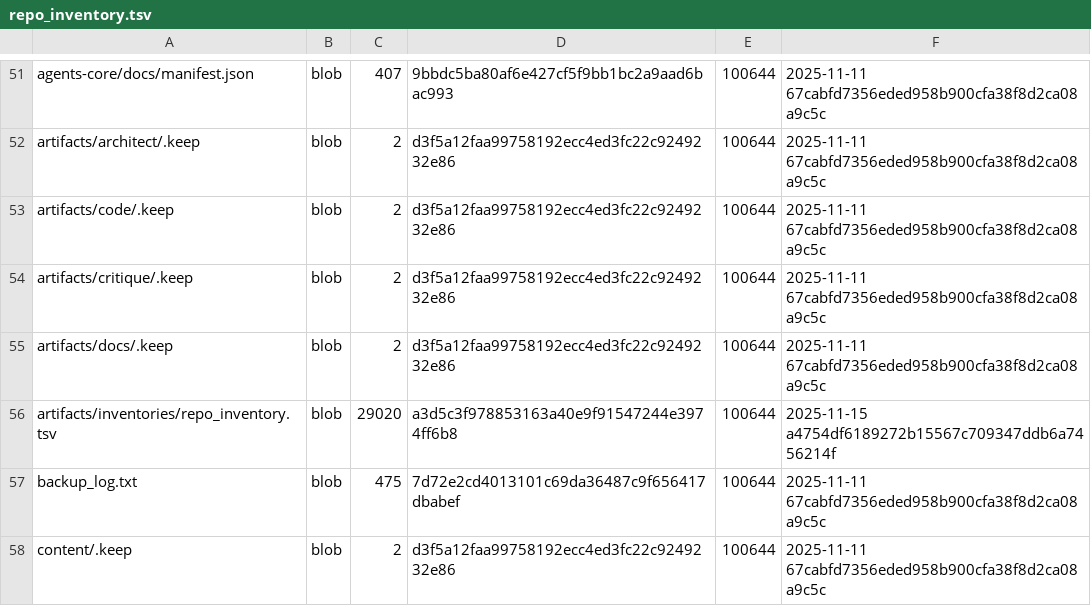
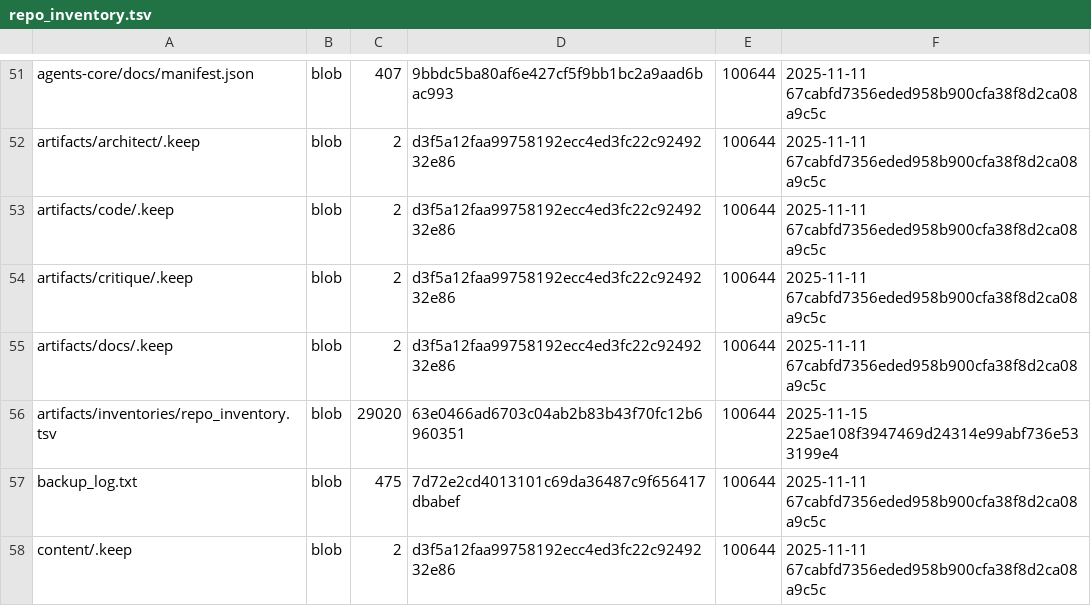
Before and after one commit to TserenTserenov/DS-ecosystem-development, a TSV file: artifacts/inventories/repo_inventory.tsv, drawn as a sheet; only a part is shown, gaps mark what is left out.

Commit message:
chore: add repo inventory

```diff
--- a/artifacts/inventories/repo_inventory.tsv
+++ b/artifacts/inventories/repo_inventory.tsv
@@ -55,3 +55,3 @@ artifacts/critique/.keep	blob	2	d3f5a12faa99758192ecc4ed3fc22c9249232e86	100644
 artifacts/docs/.keep	blob	2	d3f5a12faa99758192ecc4ed3fc22c9249232e86	100644	2025-11-11 67cabfd7356eded958b900cfa38f8d2ca08a9c5c
-artifacts/inventories/repo_inventory.tsv	blob	29020	a3d5c3f978853163a40e9f91547244e3974ff6b8	100644	2025-11-15 a4754df6189272b15567c709347ddb6a7456214f
+artifacts/inventories/repo_inventory.tsv	blob	29020	63e0466ad6703c04ab2b83b43f70fc12b6960351	100644	2025-11-15 225ae108f3947469d24314e99abf736e533199e4
 backup_log.txt	blob	475	7d72e2cd4013101c69da36487c9f656417dbabef	100644	2025-11-11 67cabfd7356eded958b900cfa38f8d2ca08a9c5c
```
